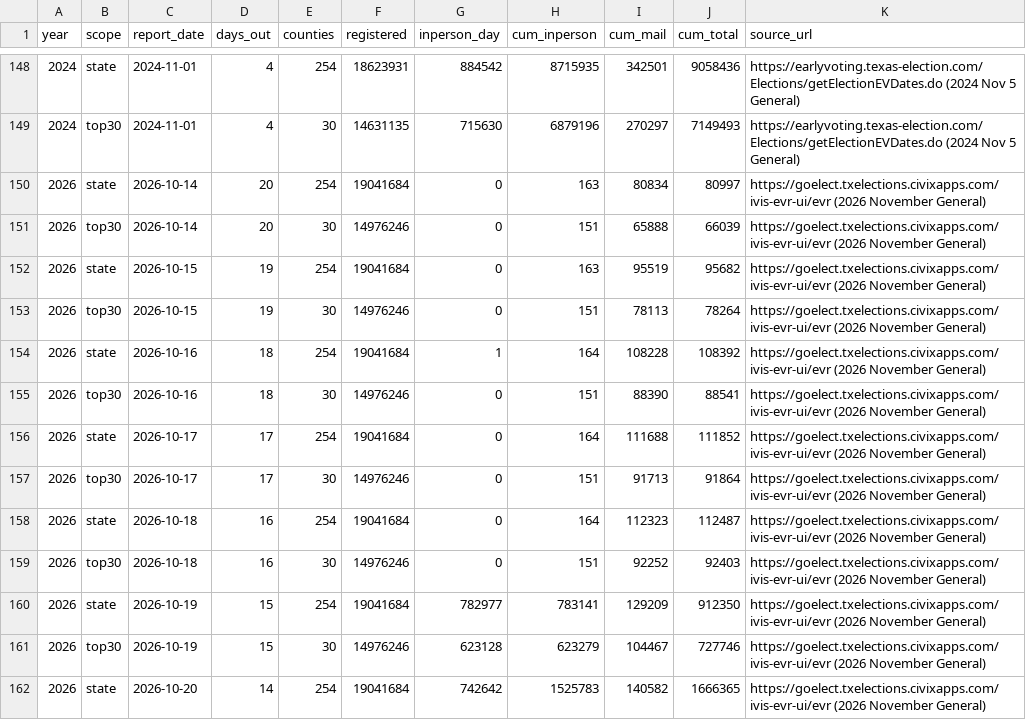
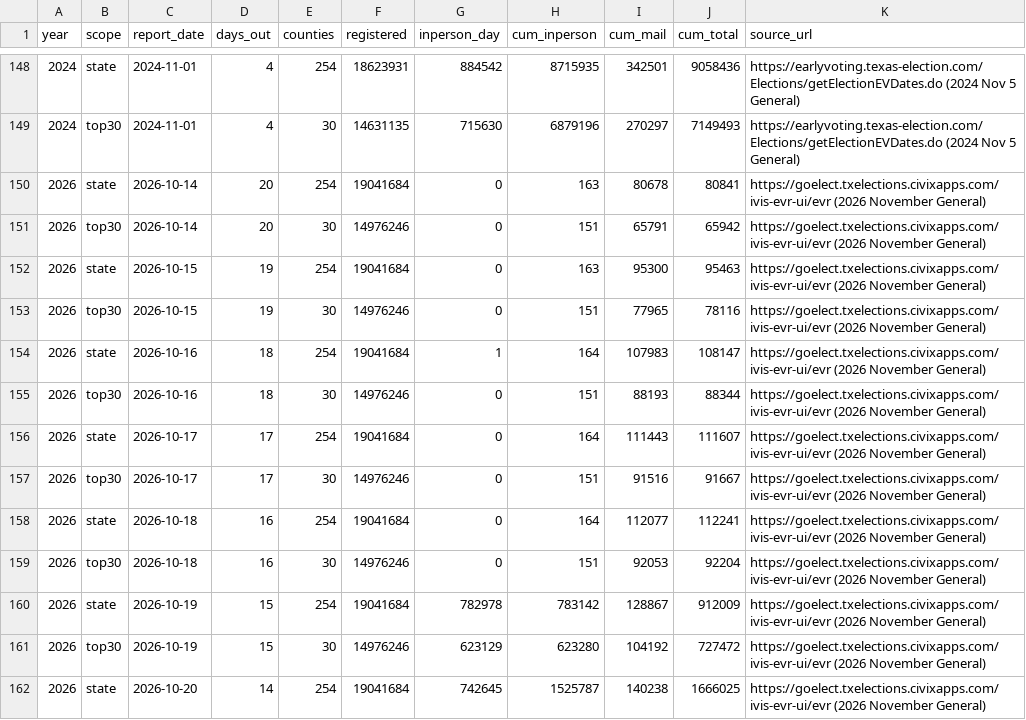
Before and after one commit to sethjlevyhub/fl-early-vote, a CSV file: site/tx-data.csv, drawn as a sheet; only a part is shown, gaps mark what is left out; the diff covers the shown part only.

```diff
--- a/site/tx-data.csv
+++ b/site/tx-data.csv
@@ -149,14 +149,14 @@ year,scope,report_date,days_out,counties,registered,inperson_day,cum_inperson,cu
 2024,top30,2024-11-01,4,30,14631135,715630,6879196,270297,7149493,https://earlyvoting.texas-election.com/Elections/getElectionEVDates.do (2024 Nov 5 General)
-2026,state,2026-10-14,20,254,19041684,0,163,80834,80997,https://goelect.txelections.civixapps.com/ivis-evr-ui/evr (2026 November General)
-2026,top30,2026-10-14,20,30,14976246,0,151,65888,66039,https://goelect.txelections.civixapps.com/ivis-evr-ui/evr (2026 November General)
-2026,state,2026-10-15,19,254,19041684,0,163,95519,95682,https://goelect.txelections.civixapps.com/ivis-evr-ui/evr (2026 November General)
-2026,top30,2026-10-15,19,30,14976246,0,151,78113,78264,https://goelect.txelections.civixapps.com/ivis-evr-ui/evr (2026 November General)
-2026,state,2026-10-16,18,254,19041684,1,164,108228,108392,https://goelect.txelections.civixapps.com/ivis-evr-ui/evr (2026 November General)
-2026,top30,2026-10-16,18,30,14976246,0,151,88390,88541,https://goelect.txelections.civixapps.com/ivis-evr-ui/evr (2026 November General)
-2026,state,2026-10-17,17,254,19041684,0,164,111688,111852,https://goelect.txelections.civixapps.com/ivis-evr-ui/evr (2026 November General)
-2026,top30,2026-10-17,17,30,14976246,0,151,91713,91864,https://goelect.txelections.civixapps.com/ivis-evr-ui/evr (2026 November General)
-2026,state,2026-10-18,16,254,19041684,0,164,112323,112487,https://goelect.txelections.civixapps.com/ivis-evr-ui/evr (2026 November General)
-2026,top30,2026-10-18,16,30,14976246,0,151,92252,92403,https://goelect.txelections.civixapps.com/ivis-evr-ui/evr (2026 November General)
-2026,state,2026-10-19,15,254,19041684,782977,783141,129209,912350,https://goelect.txelections.civixapps.com/ivis-evr-ui/evr (2026 November General)
-2026,top30,2026-10-19,15,30,14976246,623128,623279,104467,727746,https://goelect.txelections.civixapps.com/ivis-evr-ui/evr (2026 November General)
-2026,state,2026-10-20,14,254,19041684,742642,1525783,140582,1666365,https://goelect.txelections.civixapps.com/ivis-evr-ui/evr (2026 November General)
+2026,state,2026-10-14,20,254,19041684,0,163,80678,80841,https://goelect.txelections.civixapps.com/ivis-evr-ui/evr (2026 November General)
+2026,top30,2026-10-14,20,30,14976246,0,151,65791,65942,https://goelect.txelections.civixapps.com/ivis-evr-ui/evr (2026 November General)
+2026,state,2026-10-15,19,254,19041684,0,163,95300,95463,https://goelect.txelections.civixapps.com/ivis-evr-ui/evr (2026 November General)
+2026,top30,2026-10-15,19,30,14976246,0,151,77965,78116,https://goelect.txelections.civixapps.com/ivis-evr-ui/evr (2026 November General)
+2026,state,2026-10-16,18,254,19041684,1,164,107983,108147,https://goelect.txelections.civixapps.com/ivis-evr-ui/evr (2026 November General)
+2026,top30,2026-10-16,18,30,14976246,0,151,88193,88344,https://goelect.txelections.civixapps.com/ivis-evr-ui/evr (2026 November General)
+2026,state,2026-10-17,17,254,19041684,0,164,111443,111607,https://goelect.txelections.civixapps.com/ivis-evr-ui/evr (2026 November General)
+2026,top30,2026-10-17,17,30,14976246,0,151,91516,91667,https://goelect.txelections.civixapps.com/ivis-evr-ui/evr (2026 November General)
+2026,state,2026-10-18,16,254,19041684,0,164,112077,112241,https://goelect.txelections.civixapps.com/ivis-evr-ui/evr (2026 November General)
+2026,top30,2026-10-18,16,30,14976246,0,151,92053,92204,https://goelect.txelections.civixapps.com/ivis-evr-ui/evr (2026 November General)
+2026,state,2026-10-19,15,254,19041684,782978,783142,128867,912009,https://goelect.txelections.civixapps.com/ivis-evr-ui/evr (2026 November General)
+2026,top30,2026-10-19,15,30,14976246,623129,623280,104192,727472,https://goelect.txelections.civixapps.com/ivis-evr-ui/evr (2026 November General)
+2026,state,2026-10-20,14,254,19041684,742645,1525787,140238,1666025,https://goelect.txelections.civixapps.com/ivis-evr-ui/evr (2026 November General)
```
Also changed, not shown: 34 edited cells elsewhere in this file, 2 other files.
